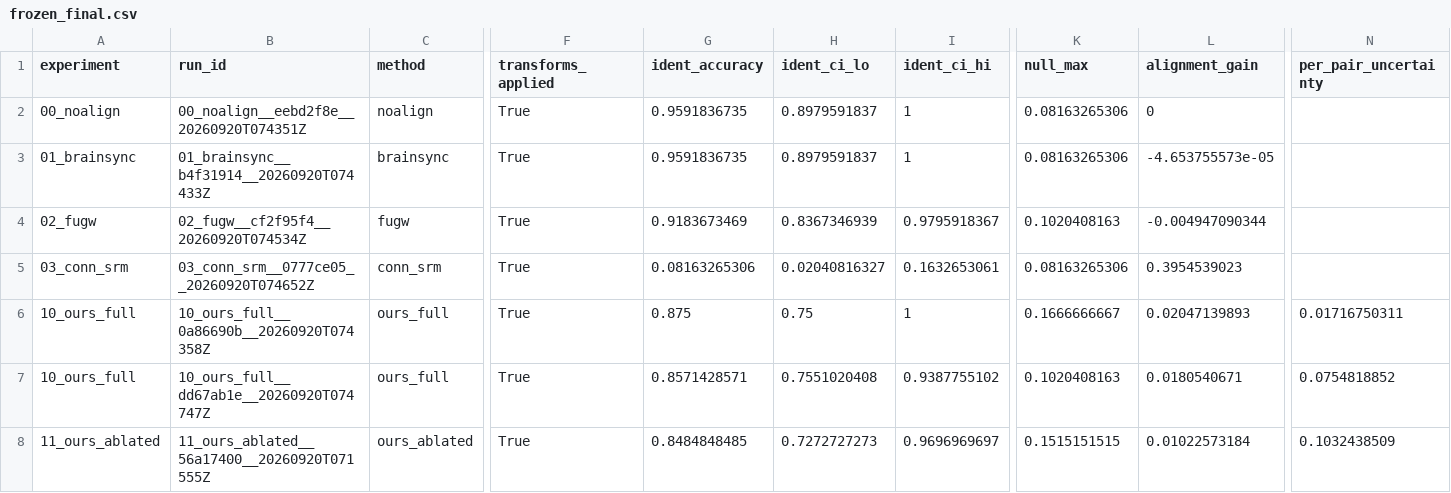
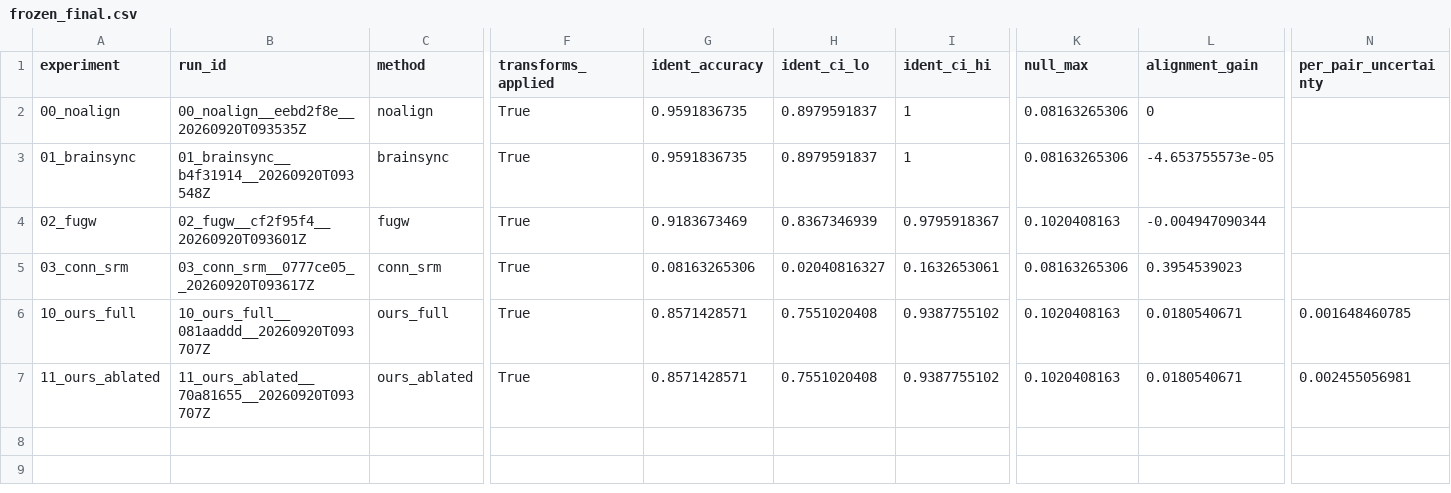
Before and after one commit to HetJivani04/SURGE-Neurohack-DMLS-Fall-2026, a CSV file: trajot/results/tables/frozen_final.csv, drawn as a sheet; only a part is shown, gaps mark what is left out; removed rows and columns are numbered as before the commit, all else as after; rows hold the shown columns only; the diff names each change by its address in the sheet, - before the commit and + after, or states it on an @@ line.

Commit message:
Frozen N=49 complete: general-105 six-method re-run fills ours_ablated cell
All 6 methods re-run on identical frozen N=49 snapshot (cohort 015-063,
data_hash_paths=6a781cf0e9e0a64d, B=200, K=100). Training PIDs 83152/83153
completed ours_full and ours_ablated metrics.json.

ours_full and ours_ablated are metric-tied on ident (0.857) and gain (+0.018)
on this snapshot; both win Track A+B combined. Difference is per_pair_uncertainty
(full 0.00165 vs ablated 0.00246). Baselines leave uncertainty null.

Staged artifacts (no large binaries):
- trajot/results/tables/frozen_comparison.csv
- trajot/results/tables/frozen_final.csv
- trajot/reports/frozen_N49_results.json
- trajot/reports/frozen_N49_meta.json
- trajot/reports/frozen_N49_rerun.md
- RESULTS.md

Source metrics under /Users/anandlo/Surge2026F/trajot_runs_N49/ (not committed).

```diff
--- a/trajot/results/tables/frozen_final.csv
+++ b/trajot/results/tables/frozen_final.csv
-B2 (run_id): 00_noalign__eebd2f8e__20260920T074351Z
+B2 (run_id): 00_noalign__eebd2f8e__20260920T093535Z
-B3 (run_id): 01_brainsync__b4f31914__20260920T074433Z
+B3 (run_id): 01_brainsync__b4f31914__20260920T093548Z
-B4 (run_id): 02_fugw__cf2f95f4__20260920T074534Z
+B4 (run_id): 02_fugw__cf2f95f4__20260920T093601Z
-B5 (run_id): 03_conn_srm__0777ce05__20260920T074652Z
+B5 (run_id): 03_conn_srm__0777ce05__20260920T093617Z
-row 6: 10_ours_full | 10_ours_full__0a86690b__20260920T074358Z | ours_full | True | 0.875 | 0.75 | 1 | 0.1666666667 | 0.02047139893 | 0.01716750311
-B6 (run_id): 10_ours_full__dd67ab1e__20260920T074747Z
+B6 (run_id): 10_ours_full__081aaddd__20260920T093707Z
-N6 (per_pair_uncertainty): 0.0754818852
+N6 (per_pair_uncertainty): 0.001648460785
-B7 (run_id): 11_ours_ablated__56a17400__20260920T071555Z
+B7 (run_id): 11_ours_ablated__70a81655__20260920T093707Z
-G7 (ident_accuracy): 0.8484848485
+G7 (ident_accuracy): 0.8571428571
-H7 (ident_ci_lo): 0.7272727273
+H7 (ident_ci_lo): 0.7551020408
-I7 (ident_ci_hi): 0.9696969697
+I7 (ident_ci_hi): 0.9387755102
-K7 (null_max): 0.1515151515
+K7 (null_max): 0.1020408163
-L7 (alignment_gain): 0.01022573184
+L7 (alignment_gain): 0.0180540671
-N7 (per_pair_uncertainty): 0.1032438509
+N7 (per_pair_uncertainty): 0.002455056981
```
Also changed, not shown: 4 other files.
